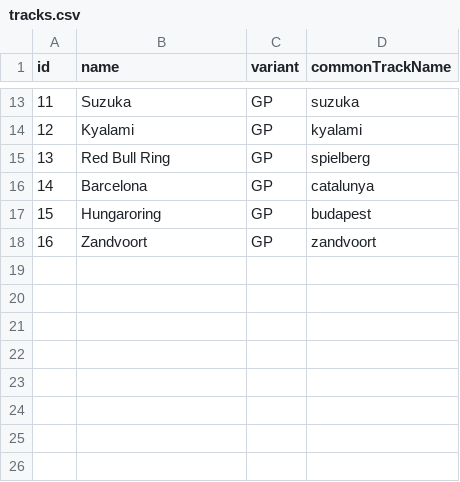
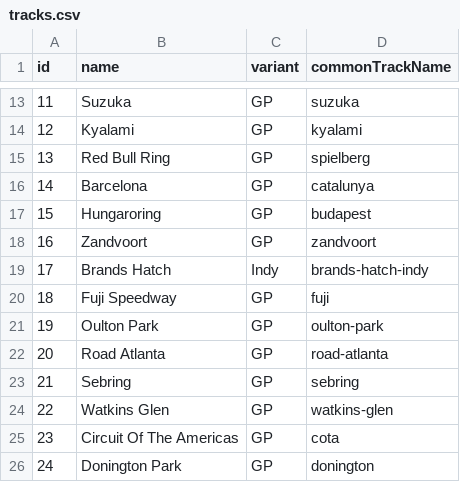
Before and after one commit to dedeco-carrera/RaceIQ, a CSV file: shared/games/ac-evo/tracks.csv, drawn as a sheet; only a part is shown, gaps mark what is left out; the diff names each change by its address in the sheet, - before the commit and + after, or states it on an @@ line.

```diff
--- a/shared/games/ac-evo/tracks.csv
+++ b/shared/games/ac-evo/tracks.csv
+row 19: 17 | Brands Hatch | Indy | brands-hatch-indy
+row 20: 18 | Fuji Speedway | GP | fuji
+row 21: 19 | Oulton Park | GP | oulton-park
+row 22: 20 | Road Atlanta | GP | road-atlanta
+row 23: 21 | Sebring | GP | sebring
+row 24: 22 | Watkins Glen | GP | watkins-glen
+row 25: 23 | Circuit Of The Americas | GP | cota
+row 26: 24 | Donington Park | GP | donington
```
Also changed, not shown: shared/games/ac-evo/cars.csv, 19 other files.
